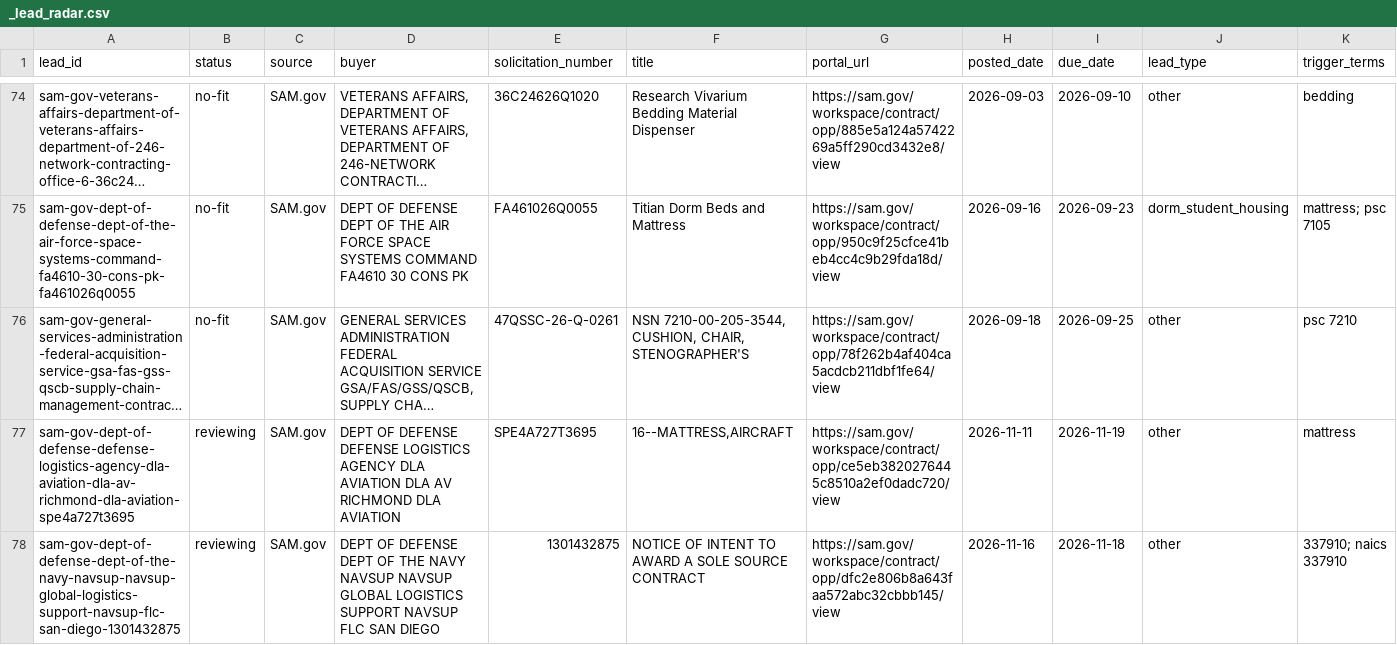
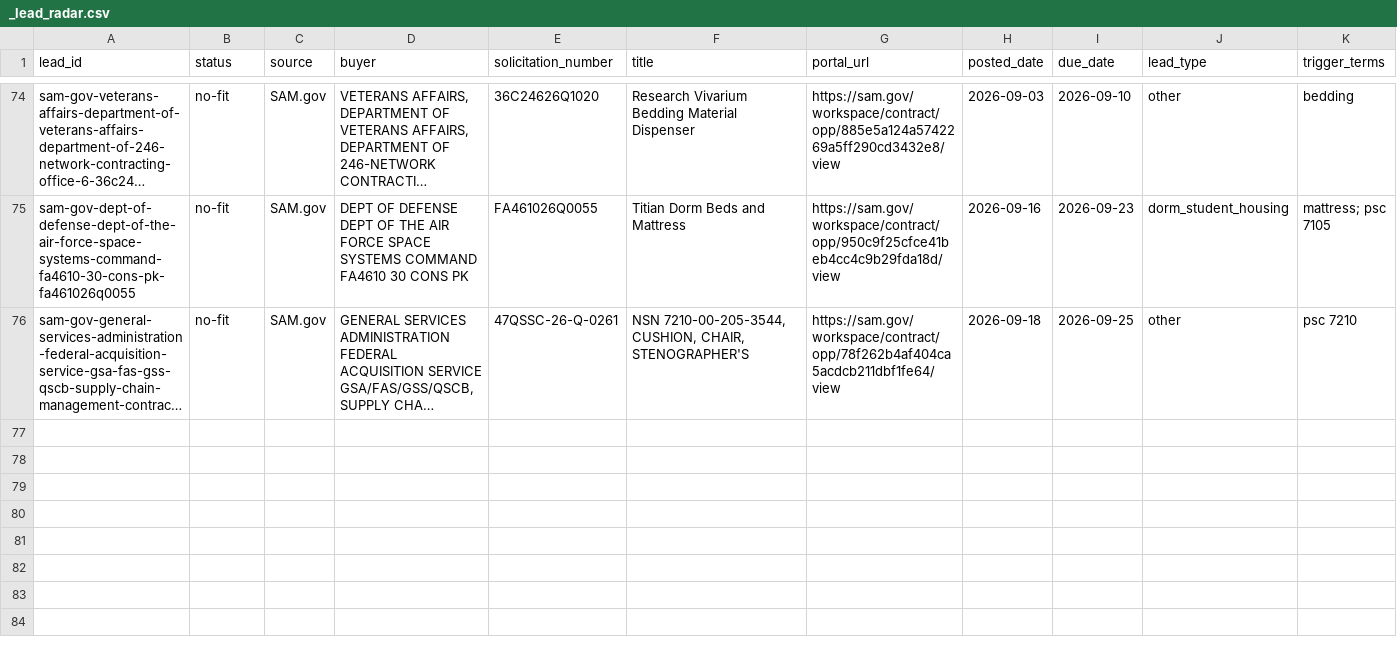
Before and after one commit to beford782/Silverline-Sleep-Procurement, a CSV file: leads/review/_lead_radar.csv, drawn as a sheet; only a part is shown, gaps mark what is left out; long unchanged cells end in …; rows hold the shown columns only; the diff names each change by its address in the sheet, - before the commit and + after, or states it on an @@ line.

```diff
--- a/leads/review/_lead_radar.csv
+++ b/leads/review/_lead_radar.csv
-row 77: sam-gov-dept-of-defense-defense-logistics-agency-dla-aviation-dla-av-richmond-dla-aviation-spe4a727t3695 | reviewing | SAM.gov | DEPT OF DEFENSE DEFENSE LOGISTICS AGENCY DLA AVIATION DLA AV RICHMOND DLA AVIATION | SPE4A727T3695 | 16--MATTRESS,AIRCRAFT | https://sam.gov/workspace/contract/opp/ce5eb3820276445c8510a2ef0dadc720/view | 2026-11-11 | 2026-11-19 | other | mattress
-row 78: sam-gov-dept-of-defense-dept-of-the-navy-navsup-navsup-global-logistics-support-navsup-flc-san-diego-1301432875 | reviewing | SAM.gov | DEPT OF DEFENSE DEPT OF THE NAVY NAVSUP NAVSUP GLOBAL LOGISTICS SUPPORT NAVSUP FLC SAN DIEGO | 1301432875 | NOTICE OF INTENT TO AWARD A SOLE SOURCE CONTRACT | https://sam.gov/workspace/contract/opp/dfc2e806b8a643faa572abc32cbbb145/view | 2026-11-16 | 2026-11-18 | other | 337910; naics 337910
```
Also changed, not shown: leads/archive/_lead_radar_archive.csv, leads/demand/_demand_radar.csv.
